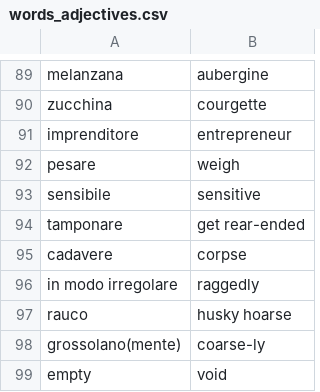
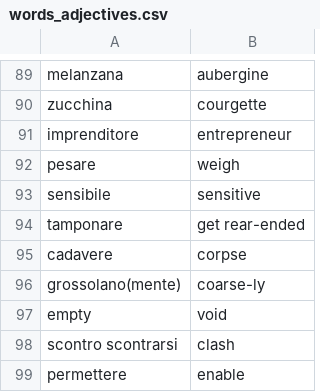
Before and after one commit to Chiquadro841/english_app, a CSV file: words_adjectives.csv, drawn as a sheet; only a part is shown, gaps mark what is left out; the shorter side is filled out with more unchanged rows; the diff names each change by its address in the sheet, - before the commit and + after, or states it on an @@ line.

Commit message:
Update words_adjectives.csv

```diff
--- a/words_adjectives.csv
+++ b/words_adjectives.csv
-row 96: in modo irregolare | raggedly
-row 97: rauco | husky hoarse
```
